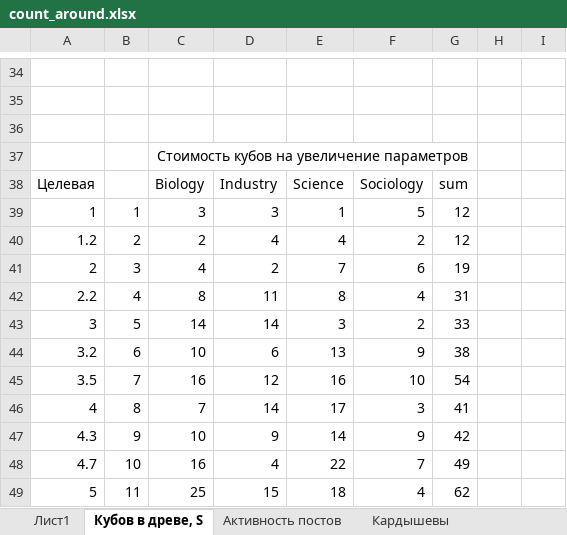
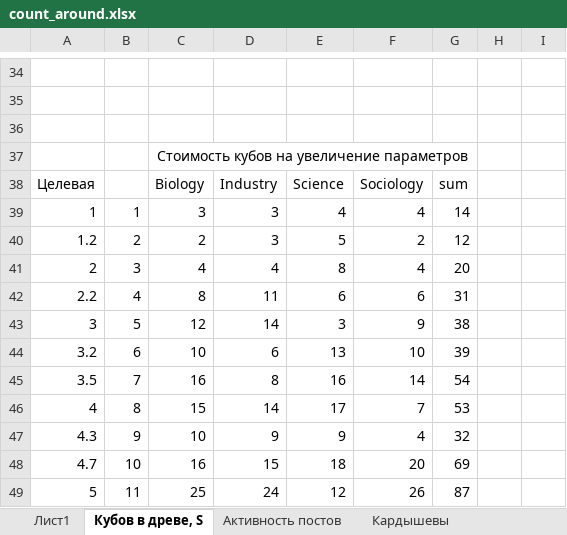
Before and after one commit to RollingHog/wr-stardust, an Excel workbook: xlam/count_around.xlsx, sheet Кубов в древе, S, drawn as a sheet; only a part is shown, gaps mark what is left out; values as stored, in another font and other column widths than the file's, no borders; charts and pictures not drawn; the diff covers the shown part only; the diff names each change by its address in the sheet, - before the commit and + after, or states it on an @@ line.

Commit message:
update count_around.xlsx

```diff
--- a/xlam/count_around.xlsx (sheet Кубов в древе, S)
+++ b/xlam/count_around.xlsx (sheet Кубов в древе, S)
-E39: 1
+E39: 4
-F39: 5
+F39: 4
-G39: 12
+G39: 14
-D40: 4
+D40: 3
-E40: 4
+E40: 5
-D41: 2
+D41: 4
-E41: 7
+E41: 8
-F41: 6
+F41: 4
-G41: 19
+G41: 20
-E42: 8
+E42: 6
-F42: 4
+F42: 6
-C43: 14
+C43: 12
-F43: 2
+F43: 9
-G43: 33
+G43: 38
-F44: 9
+F44: 10
-G44: 38
+G44: 39
-D45: 12
+D45: 8
-F45: 10
+F45: 14
-C46: 7
+C46: 15
-F46: 3
+F46: 7
-G46: 41
+G46: 53
-E47: 14
+E47: 9
-F47: 9
+F47: 4
-G47: 42
+G47: 32
-D48: 4
+D48: 15
-E48: 22
+E48: 18
-F48: 7
+F48: 20
-G48: 49
+G48: 69
-D49: 15
+D49: 24
-E49: 18
+E49: 12
-F49: 4
+F49: 26
-G49: 62
+G49: 87
```
Also changed, not shown: 13 added rows, 9 removed rows, 185 edited cells and cell formats elsewhere in this sheet, formulas that keep their value, charts or pictures.
